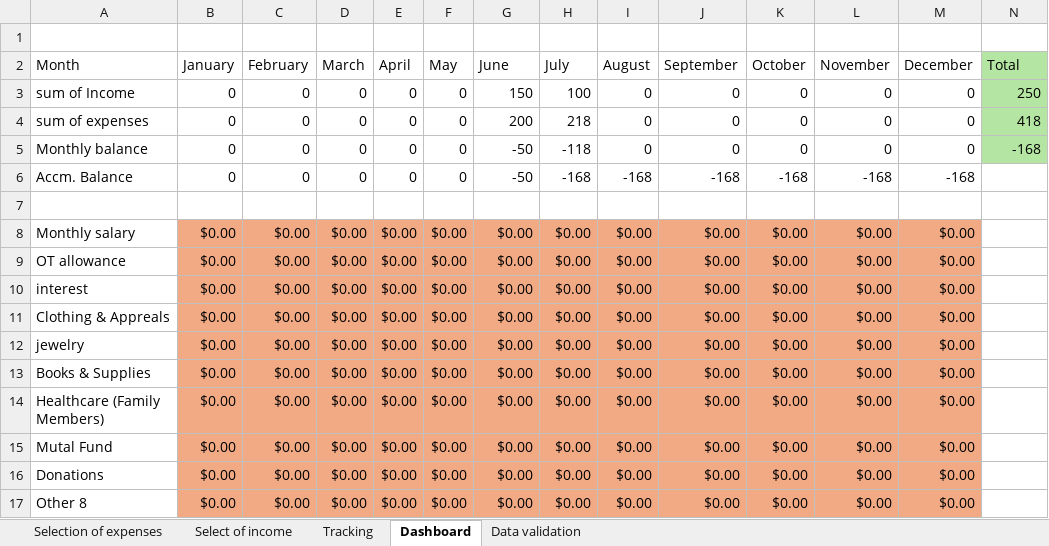
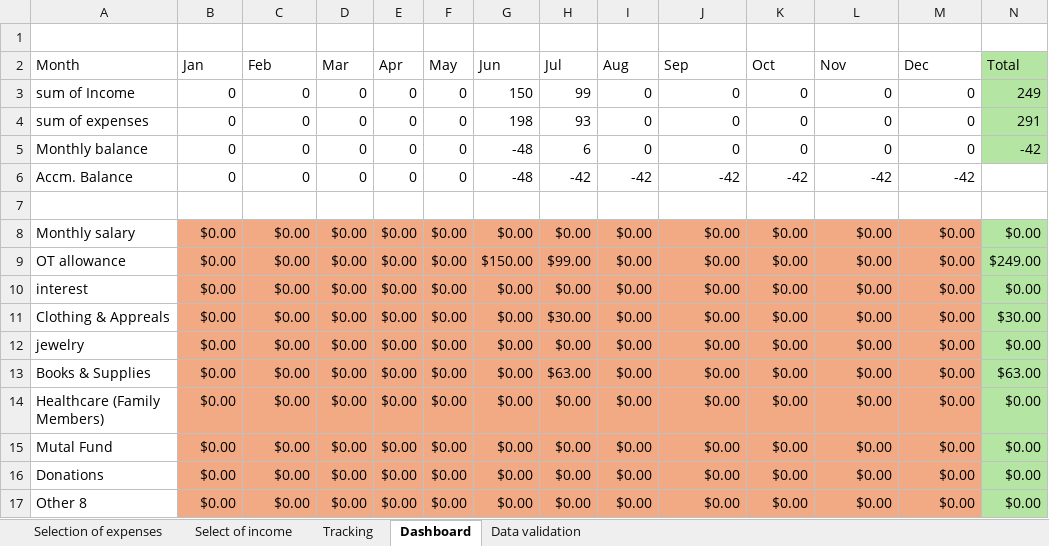
Before and after one commit to v2gituser/personal_budget_tracker, an Excel workbook: Personal Budget 07072025(1).xlsx, sheet Dashboard, drawn as a sheet; values as stored, in another font and other column widths than the file's, no borders; conditional formats not drawn; the diff names each change by its address in the sheet, - before the commit and + after, or states it on an @@ line.

Commit message:
Add files via upload

```diff
--- a/Personal Budget 07072025(1).xlsx (sheet Dashboard)
+++ b/Personal Budget 07072025(1).xlsx (sheet Dashboard)
-B2: January
+B2: Jan
-C2: February
+C2: Feb
-D2: March
+D2: Mar
-E2: April
+E2: Apr
-G2: June
+G2: Jun
-H2: July
+H2: Jul
-I2: August
+I2: Aug
-J2: September
+J2: Sep
-K2: October
+K2: Oct
-L2: November
+L2: Nov
-M2: December
+M2: Dec
-H3 (Jul): 100
+H3 (Jul): 99
-N3 (Total): 250
+N3 (Total): 249
-G4 (Jun): 200
+G4 (Jun): 198
-H4 (Jul): 218
+H4 (Jul): 93
-N4 (Total): 418
+N4 (Total): 291
-G5:G6 (Jun): -50
+G5:G6 (Jun): -48
-H5 (Jul): -118
+H5 (Jul): 6
-N5 (Total): -168
+N5 (Total): -42
-H6 (Jul): -168
+H6 (Jul): -42
-I6 (Aug): -168
+I6 (Aug): -42
-J6 (Sep): -168
+J6 (Sep): -42
-K6 (Oct): -168
+K6 (Oct): -42
-L6 (Nov): -168
+L6 (Nov): -42
-M6 (Dec): -168
+M6 (Dec): -42
-N8 (Total): (empty)
+N8 (Total): $0.00
-N8:N17 fill: none
+N8:N17 fill: #B4E5A2
-G9 (Jun): $0.00
+G9 (Jun): $150.00
-H9 (Jul): $0.00
+H9 (Jul): $99.00
-N9 (Total): (empty)
+N9 (Total): $249.00
-N10 (Total): (empty)
+N10 (Total): $0.00
-H11 (Jul): $0.00
+H11 (Jul): $30.00
-N11 (Total): (empty)
+N11 (Total): $30.00
-N12 (Total): (empty)
+N12 (Total): $0.00
-H13 (Jul): $0.00
+H13 (Jul): $63.00
-N13 (Total): (empty)
+N13 (Total): $63.00
-N14:N17 (Total): (empty)
+N14:N17 (Total): $0.00
```
Also changed, not shown: sheet Tracking, formulas that keep their value.
